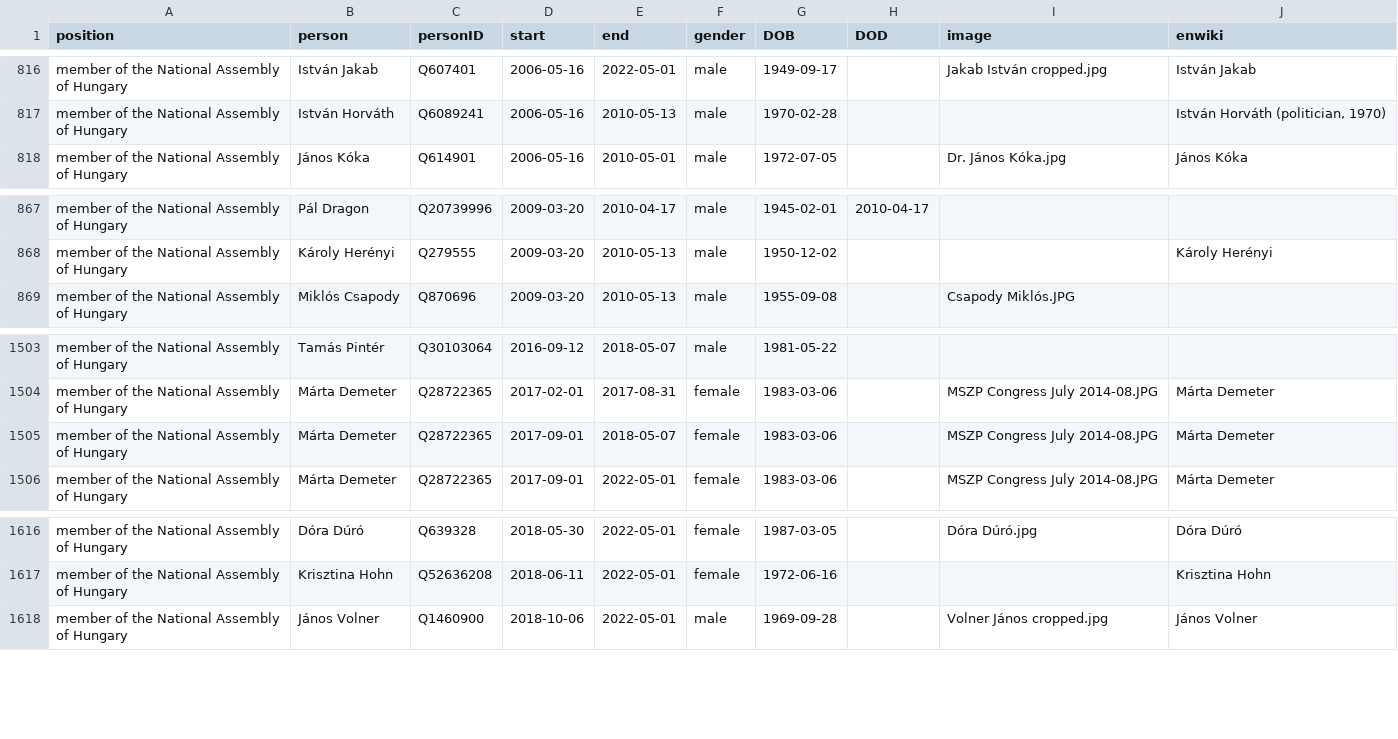
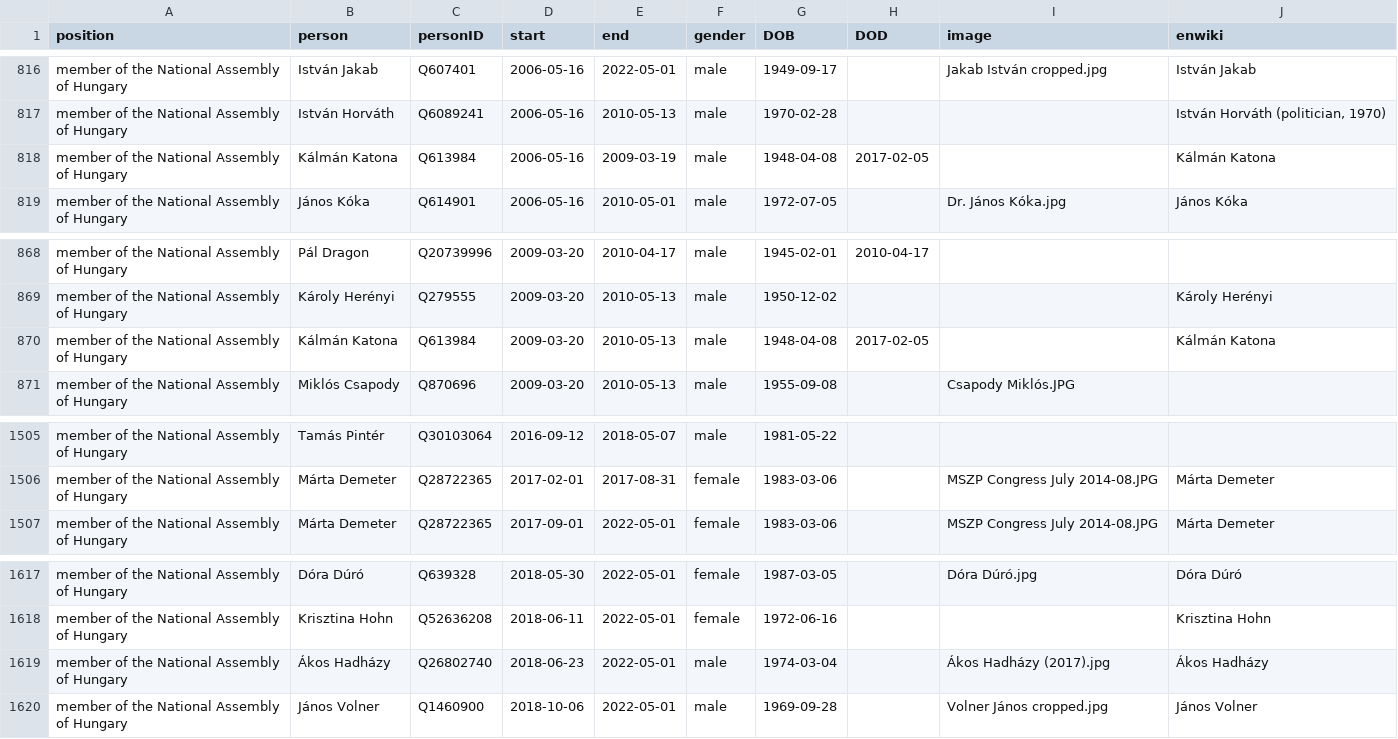
Before and after one commit to every-politician-scrapers/hungary-cabinet, a CSV file: html/legislators.csv, drawn as a sheet; only a part is shown, gaps mark what is left out; removed rows and columns are numbered as before the commit, all else as after; the diff names each change by its address in the sheet, - before the commit and + after, or states it on an @@ line.

Commit message:
PCB update

```diff
--- a/html/legislators.csv
+++ b/html/legislators.csv
+row 818: member of the National Assembly of Hungary | Kálmán Katona | Q613984 | 2006-05-16 | 2009-03-19 | male | 1948-04-08 | 2017-02-05 |  | Kálmán Katona
+row 870: member of the National Assembly of Hungary | Kálmán Katona | Q613984 | 2009-03-20 | 2010-05-13 | male | 1948-04-08 | 2017-02-05 |  | Kálmán Katona
-row 1505: member of the National Assembly of Hungary | Márta Demeter | Q28722365 | 2017-09-01 | 2018-05-07 | female | 1983-03-06 |  | MSZP Congress July 2014-08.JPG | Márta Demeter
+row 1619: member of the National Assembly of Hungary | Ákos Hadházy | Q26802740 | 2018-06-23 | 2022-05-01 | male | 1974-03-04 |  | Ákos Hadházy (2017).jpg | Ákos Hadházy
```
